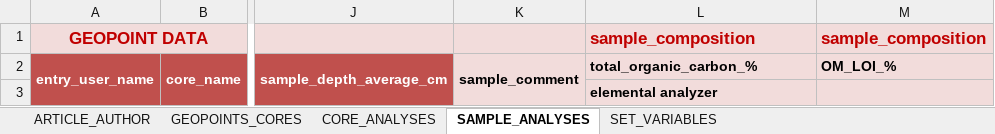
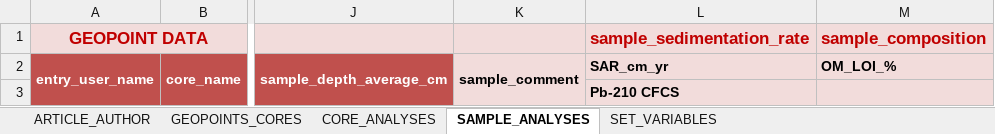
Before and after one commit to sarah-paradis/MOSAIC, an Excel workbook: Excel_templates/MOSAIC_input_excel_file_2022.xlsx, sheet SAMPLE_ANALYSES, drawn as a sheet; only a part is shown, gaps mark what is left out; values as stored, in another font and other column widths than the file's, no borders; the diff names each change by its address in the sheet, - before the commit and + after, or states it on an @@ line.

```diff
--- a/Excel_templates/MOSAIC_input_excel_file_2022.xlsx (sheet SAMPLE_ANALYSES)
+++ b/Excel_templates/MOSAIC_input_excel_file_2022.xlsx (sheet SAMPLE_ANALYSES)
-L1: sample_composition
+L1: sample_sedimentation_rate
-L2: total_organic_carbon_%
+L2: SAR_cm_yr
-L3: elemental analyzer
+L3: Pb-210 CFCS
```
Also changed, not shown: sheet SET_VARIABLES.
